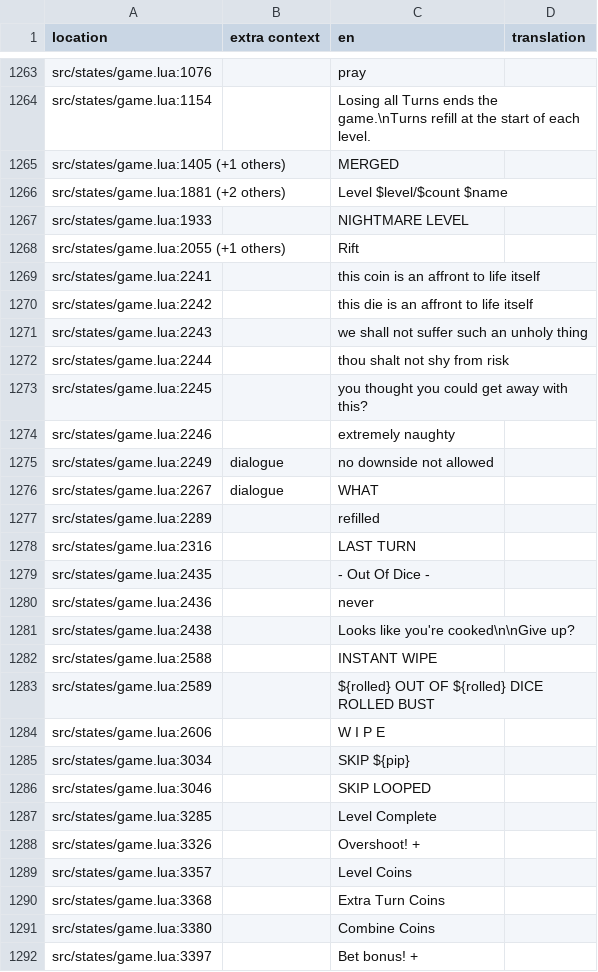
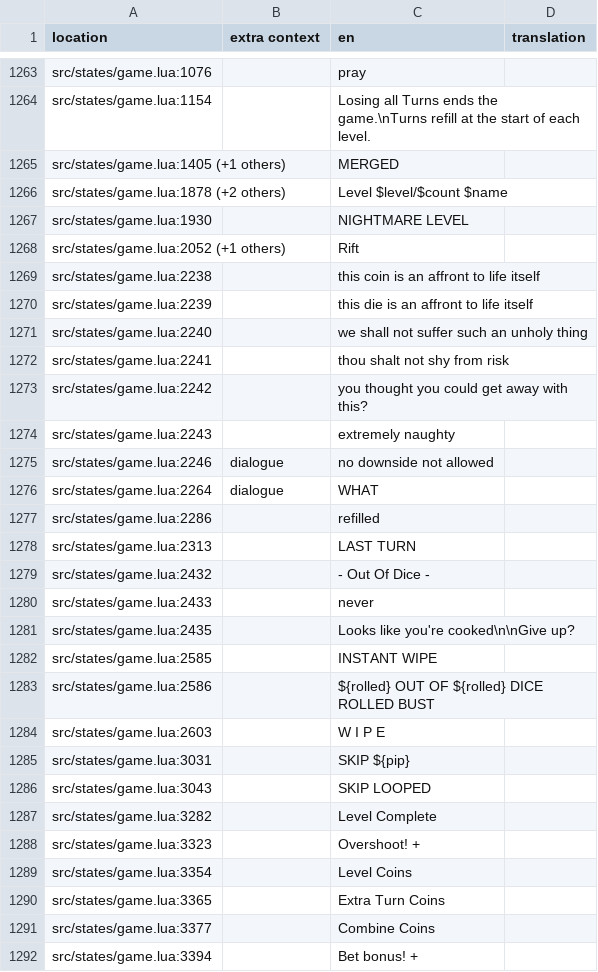
Before and after one commit to 1bardesign/dhne-translation, a TSV file: en.tsv, drawn as a sheet; only a part is shown, gaps mark what is left out; the diff covers the shown part only.

```diff
--- a/en.tsv
+++ b/en.tsv
@@ -1265,28 +1265,28 @@ src/states/game.lua:1154		Losing all Turns ends the game.\nTurns refill at the s
 src/states/game.lua:1405 (+1 others)		MERGED	
-src/states/game.lua:1881 (+2 others)		Level $level/$count $name	
-src/states/game.lua:1933		NIGHTMARE LEVEL	
-src/states/game.lua:2055 (+1 others)		Rift	
-src/states/game.lua:2241		this coin is an affront to life itself	
-src/states/game.lua:2242		this die is an affront to life itself	
-src/states/game.lua:2243		we shall not suffer such an unholy thing	
-src/states/game.lua:2244		thou shalt not shy from risk	
-src/states/game.lua:2245		you thought you could get away with this?	
-src/states/game.lua:2246		extremely naughty	
-src/states/game.lua:2249	dialogue	no downside not allowed	
-src/states/game.lua:2267	dialogue	WHAT	
-src/states/game.lua:2289		refilled	
-src/states/game.lua:2316		LAST TURN	
-src/states/game.lua:2435		- Out Of Dice -	
-src/states/game.lua:2436		never	
-src/states/game.lua:2438		Looks like you're cooked\n\nGive up?	
-src/states/game.lua:2588		INSTANT WIPE	
-src/states/game.lua:2589		${rolled} OUT OF ${rolled} DICE ROLLED BUST	
-src/states/game.lua:2606		W I P E	
-src/states/game.lua:3034		SKIP ${pip}	
-src/states/game.lua:3046		SKIP LOOPED	
-src/states/game.lua:3285		Level Complete	
-src/states/game.lua:3326		Overshoot! +	
-src/states/game.lua:3357		Level Coins	
-src/states/game.lua:3368		Extra Turn Coins	
-src/states/game.lua:3380		Combine Coins	
-src/states/game.lua:3397		Bet bonus! +	
+src/states/game.lua:1878 (+2 others)		Level $level/$count $name	
+src/states/game.lua:1930		NIGHTMARE LEVEL	
+src/states/game.lua:2052 (+1 others)		Rift	
+src/states/game.lua:2238		this coin is an affront to life itself	
+src/states/game.lua:2239		this die is an affront to life itself	
+src/states/game.lua:2240		we shall not suffer such an unholy thing	
+src/states/game.lua:2241		thou shalt not shy from risk	
+src/states/game.lua:2242		you thought you could get away with this?	
+src/states/game.lua:2243		extremely naughty	
+src/states/game.lua:2246	dialogue	no downside not allowed	
+src/states/game.lua:2264	dialogue	WHAT	
+src/states/game.lua:2286		refilled	
+src/states/game.lua:2313		LAST TURN	
+src/states/game.lua:2432		- Out Of Dice -	
+src/states/game.lua:2433		never	
+src/states/game.lua:2435		Looks like you're cooked\n\nGive up?	
+src/states/game.lua:2585		INSTANT WIPE	
+src/states/game.lua:2586		${rolled} OUT OF ${rolled} DICE ROLLED BUST	
+src/states/game.lua:2603		W I P E	
+src/states/game.lua:3031		SKIP ${pip}	
+src/states/game.lua:3043		SKIP LOOPED	
+src/states/game.lua:3282		Level Complete	
+src/states/game.lua:3323		Overshoot! +	
+src/states/game.lua:3354		Level Coins	
+src/states/game.lua:3365		Extra Turn Coins	
+src/states/game.lua:3377		Combine Coins	
+src/states/game.lua:3394		Bet bonus! +	
```
Also changed, not shown: 18 edited cells elsewhere in this file, pl.tsv, reps.tsv, 2 other files.
